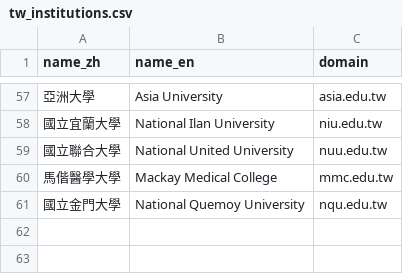
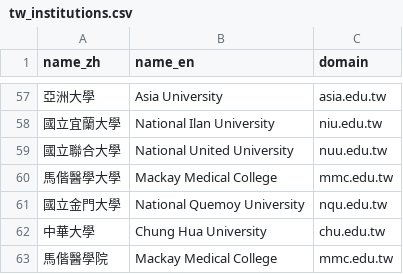
Before and after one commit to terry0517a/college-requirement, a CSV file: pipeline/config/tw_institutions.csv, drawn as a sheet; only a part is shown, gaps mark what is left out; the diff names each change by its address in the sheet, - before the commit and + after, or states it on an @@ line.

```diff
--- a/pipeline/config/tw_institutions.csv
+++ b/pipeline/config/tw_institutions.csv
+row 62: 中華大學 | Chung Hua University | chu.edu.tw
+row 63: 馬偕醫學院 | Mackay Medical College | mmc.edu.tw
```
Also changed, not shown: 3 other files.
